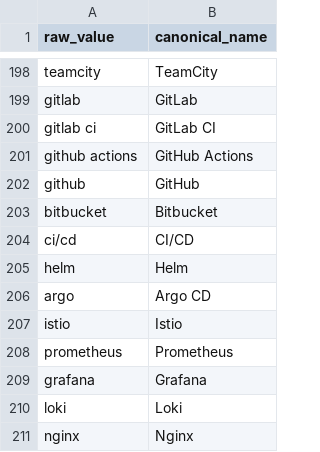
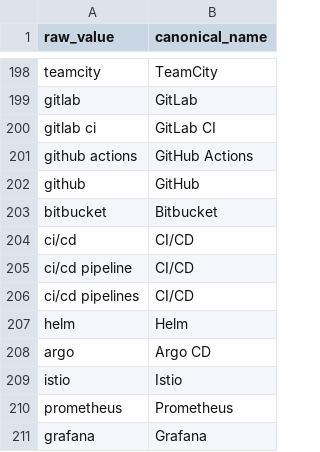
Before and after one commit to mmartinjoo/techmunkak, a CSV file: api/transform/seeds/skill_aliases.csv, drawn as a sheet; only a part is shown, gaps mark what is left out; the shorter side is filled out with more unchanged rows.

Commit message:
Extract skills from CV

```diff
--- a/api/transform/seeds/skill_aliases.csv
+++ b/api/transform/seeds/skill_aliases.csv
@@ -204,2 +204,4 @@ bitbucket,Bitbucket
 ci/cd,CI/CD
+ci/cd pipeline,CI/CD
+ci/cd pipelines,CI/CD
 helm,Helm
```
Also changed, not shown: 3 other files.
